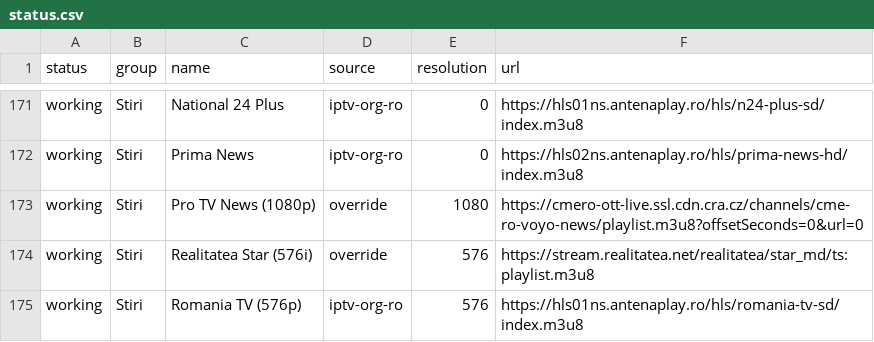
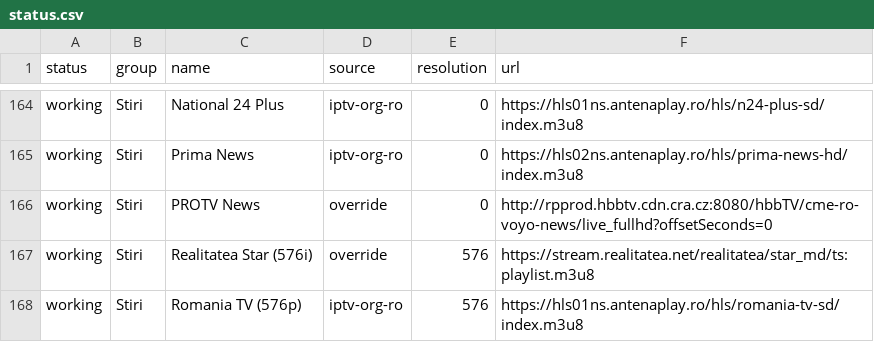
Before and after one commit to carloclim/romania-iptv-list, a CSV file: dist/status.csv, drawn as a sheet; only a part is shown, gaps mark what is left out; the diff covers the shown part only.

```diff
--- a/dist/status.csv
+++ b/dist/status.csv
@@ -172,3 +165,3 @@ working,Stiri,National 24 Plus,iptv-org-ro,0,https://hls01ns.antenaplay.ro/hls/n
 working,Stiri,Prima News,iptv-org-ro,0,https://hls02ns.antenaplay.ro/hls/prima-news-hd/index.m3u8
-working,Stiri,Pro TV News (1080p),override,1080,https://cmero-ott-live.ssl.cdn.cra.cz/channels/cme-ro-voyo-news/playlist.m3u8?offsetSeconds=0&url=0
+working,Stiri,PROTV News,override,0,http://rpprod.hbbtv.cdn.cra.cz:8080/hbbTV/cme-ro-voyo-news/live_fullhd?offsetSeconds=0
 working,Stiri,Realitatea Star (576i),override,576,https://stream.realitatea.net/realitatea/star_md/ts:playlist.m3u8
```
Also changed, not shown: 7 removed rows elsewhere in this file, 12 other files.
